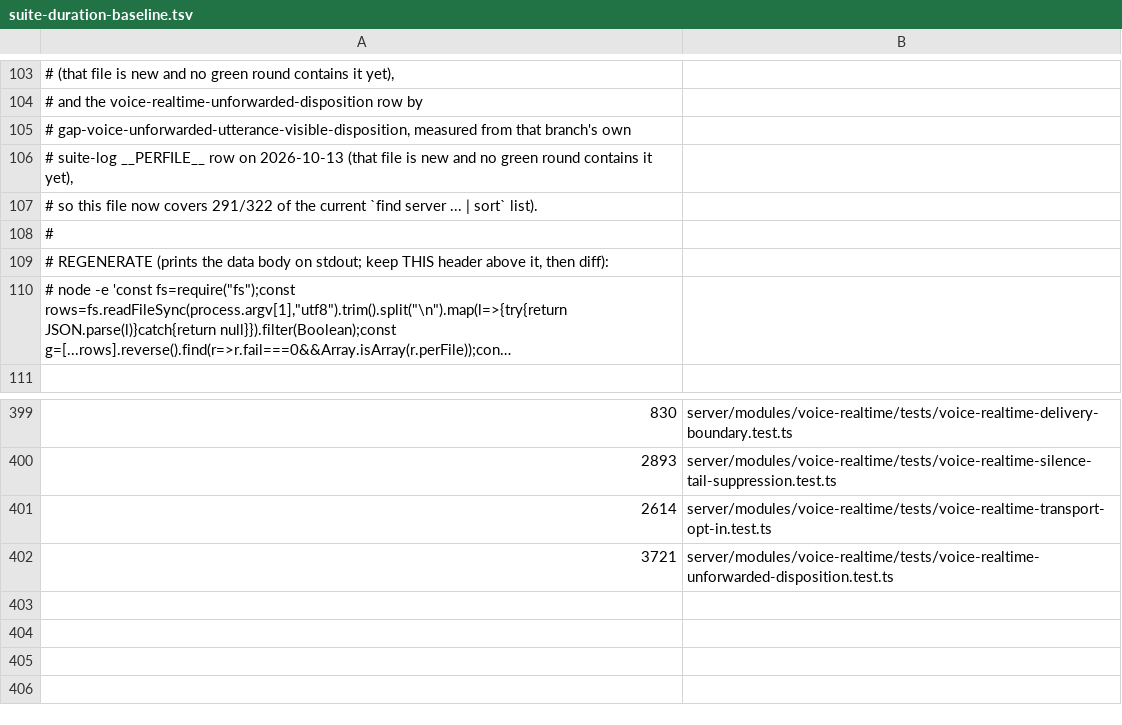
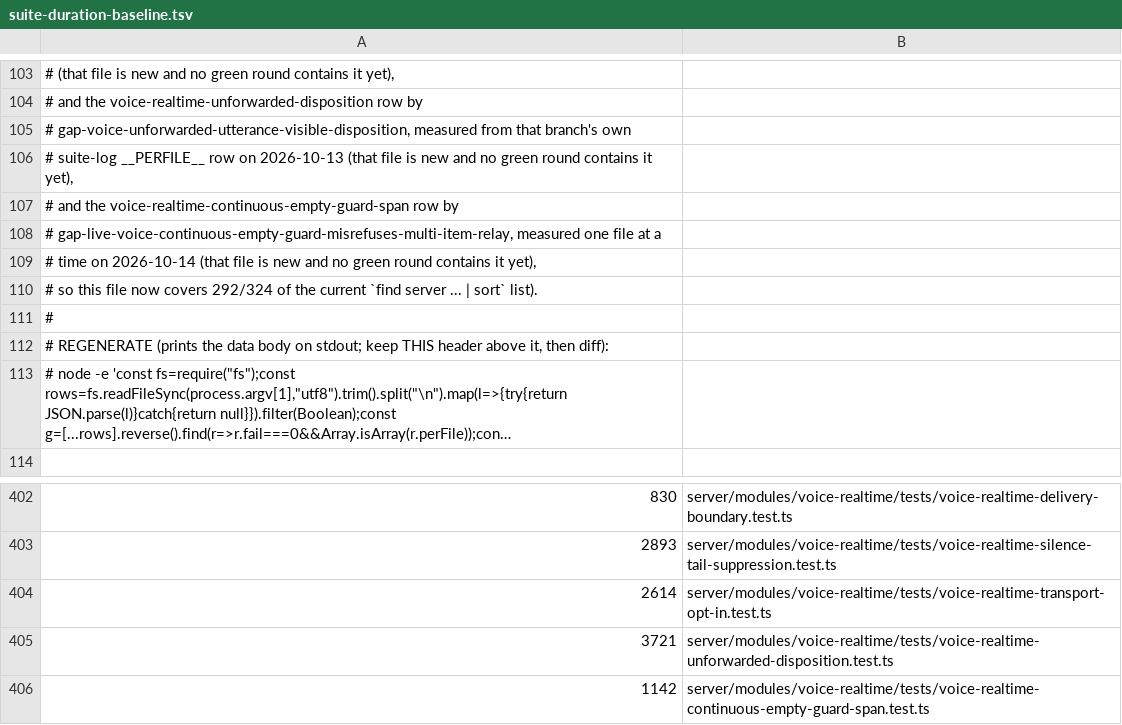
Before and after one commit to Chuwhyangle/claudecodeui, a TSV file: scripts/suite-duration-baseline.tsv, drawn as a sheet; only a part is shown, gaps mark what is left out; long unchanged cells end in ….

```diff
--- a/scripts/suite-duration-baseline.tsv
+++ b/scripts/suite-duration-baseline.tsv
@@ -106,3 +106,6 @@
 #   suite-log __PERFILE__ row on 2026-10-13 (that file is new and no green round contains it yet),
-# so this file now covers 291/322 of the current `find server ... | sort` list).
+#   and the voice-realtime-continuous-empty-guard-span row by
+#   gap-live-voice-continuous-empty-guard-misrefuses-multi-item-relay, measured one file at a
+#   time on 2026-10-14 (that file is new and no green round contains it yet),
+# so this file now covers 292/324 of the current `find server ... | sort` list).
 #
@@ -402 +405,2 @@
 3721	server/modules/voice-realtime/tests/voice-realtime-unforwarded-disposition.test.ts
+1142	server/modules/voice-realtime/tests/voice-realtime-continuous-empty-guard-span.test.ts
```
Also changed, not shown: 1 other file.
